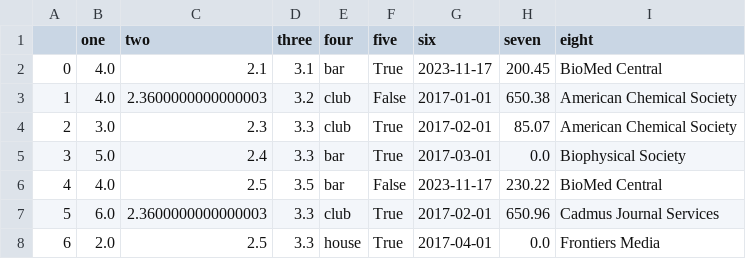
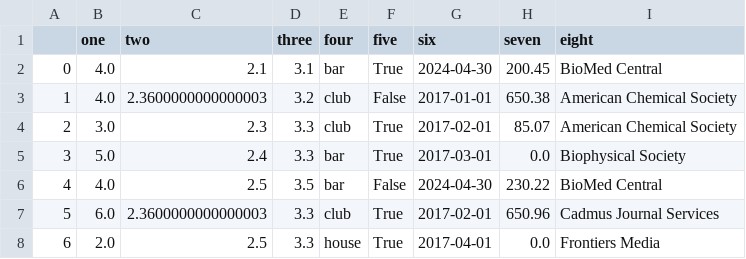
Before and after one commit to tai-lequy/Examples, a CSV file: Unit4/output_data.csv, drawn as a sheet.

```diff
--- a/Unit4/output_data.csv
+++ b/Unit4/output_data.csv
@@ -1,3 +1,3 @@
 ,one,two,three,four,five,six,seven,eight
-0,4.0,2.1,3.1,bar,True,2023-11-17,200.45,BioMed Central
+0,4.0,2.1,3.1,bar,True,2024-04-30,200.45,BioMed Central
 1,4.0,2.3600000000000003,3.2,club,False,2017-01-01,650.38,American Chemical Society
@@ -5,3 +5,3 @@
 3,5.0,2.4,3.3,bar,True,2017-03-01,0.0,Biophysical Society
-4,4.0,2.5,3.5,bar,False,2023-11-17,230.22,BioMed Central
+4,4.0,2.5,3.5,bar,False,2024-04-30,230.22,BioMed Central
 5,6.0,2.3600000000000003,3.3,club,True,2017-02-01,650.96,Cadmus Journal Services
```
Also changed, not shown: 45 other files.
